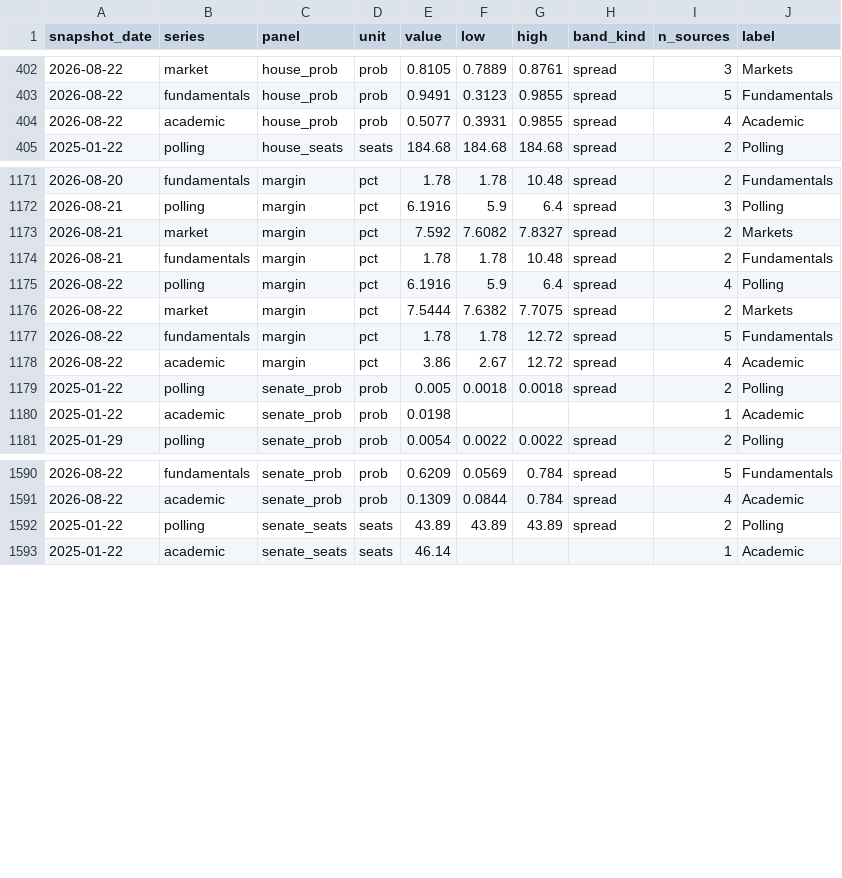
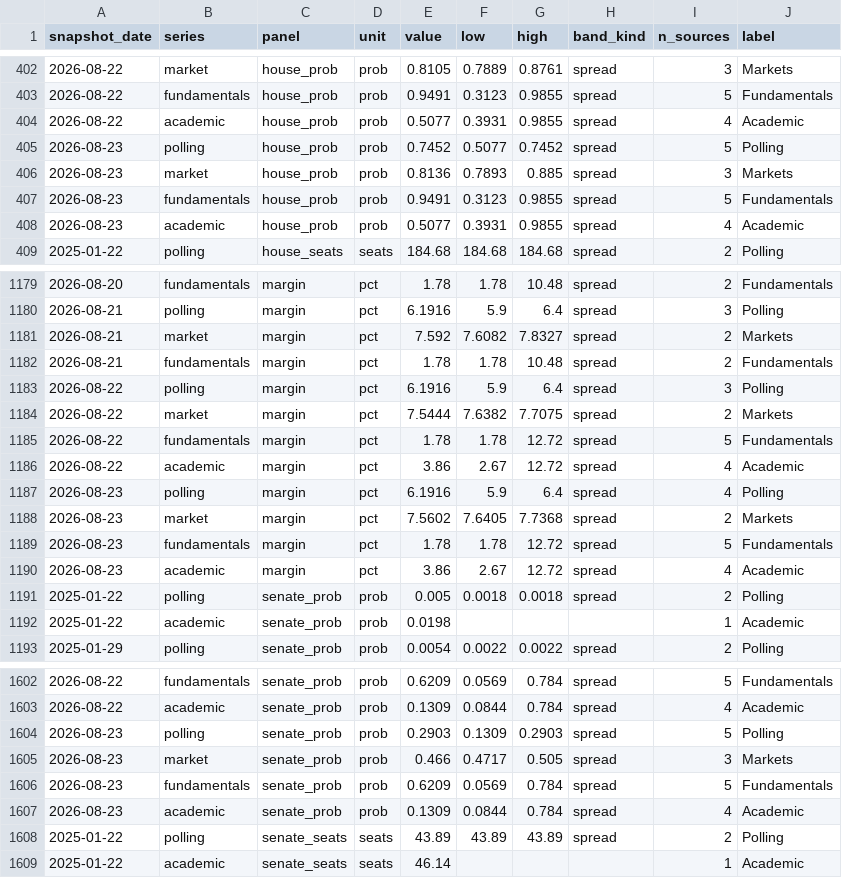
Before and after one commit to kevin-deluca-polisci/KD-website, a CSV file: forecast/data/2026/derived/timeline.csv, drawn as a sheet; only a part is shown, gaps mark what is left out; the diff covers the shown part only.

```diff
--- a/forecast/data/2026/derived/timeline.csv
+++ b/forecast/data/2026/derived/timeline.csv
@@ -404,2 +404,6 @@ snapshot_date,series,panel,unit,value,low,high,band_kind,n_sources,label
 2026-08-22,academic,house_prob,prob,0.5077,0.3931,0.9855,spread,4,Academic
+2026-08-23,polling,house_prob,prob,0.7452,0.5077,0.7452,spread,5,Polling
+2026-08-23,market,house_prob,prob,0.8136,0.7893,0.885,spread,3,Markets
+2026-08-23,fundamentals,house_prob,prob,0.9491,0.3123,0.9855,spread,5,Fundamentals
+2026-08-23,academic,house_prob,prob,0.5077,0.3931,0.9855,spread,4,Academic
 2025-01-22,polling,house_seats,seats,184.68,184.68,184.68,spread,2,Polling
@@ -1174,3 +1182,3 @@ snapshot_date,series,panel,unit,value,low,high,band_kind,n_sources,label
 2026-08-21,fundamentals,margin,pct,1.78,1.78,10.48,spread,2,Fundamentals
-2026-08-22,polling,margin,pct,6.1916,5.9,6.4,spread,4,Polling
+2026-08-22,polling,margin,pct,6.1916,5.9,6.4,spread,3,Polling
 2026-08-22,market,margin,pct,7.5444,7.6382,7.7075,spread,2,Markets
@@ -1178,2 +1186,6 @@ snapshot_date,series,panel,unit,value,low,high,band_kind,n_sources,label
 2026-08-22,academic,margin,pct,3.86,2.67,12.72,spread,4,Academic
+2026-08-23,polling,margin,pct,6.1916,5.9,6.4,spread,4,Polling
+2026-08-23,market,margin,pct,7.5602,7.6405,7.7368,spread,2,Markets
+2026-08-23,fundamentals,margin,pct,1.78,1.78,12.72,spread,5,Fundamentals
+2026-08-23,academic,margin,pct,3.86,2.67,12.72,spread,4,Academic
 2025-01-22,polling,senate_prob,prob,0.005,0.0018,0.0018,spread,2,Polling
@@ -1591,2 +1603,6 @@ snapshot_date,series,panel,unit,value,low,high,band_kind,n_sources,label
 2026-08-22,academic,senate_prob,prob,0.1309,0.0844,0.784,spread,4,Academic
+2026-08-23,polling,senate_prob,prob,0.2903,0.1309,0.2903,spread,5,Polling
+2026-08-23,market,senate_prob,prob,0.466,0.4717,0.505,spread,3,Markets
+2026-08-23,fundamentals,senate_prob,prob,0.6209,0.0569,0.784,spread,5,Fundamentals
+2026-08-23,academic,senate_prob,prob,0.1309,0.0844,0.784,spread,4,Academic
 2025-01-22,polling,senate_seats,seats,43.89,43.89,43.89,spread,2,Polling
```
Also changed, not shown: 8 added rows elsewhere in this file, forecast/data/2026/manifest.csv, 11 other files.
